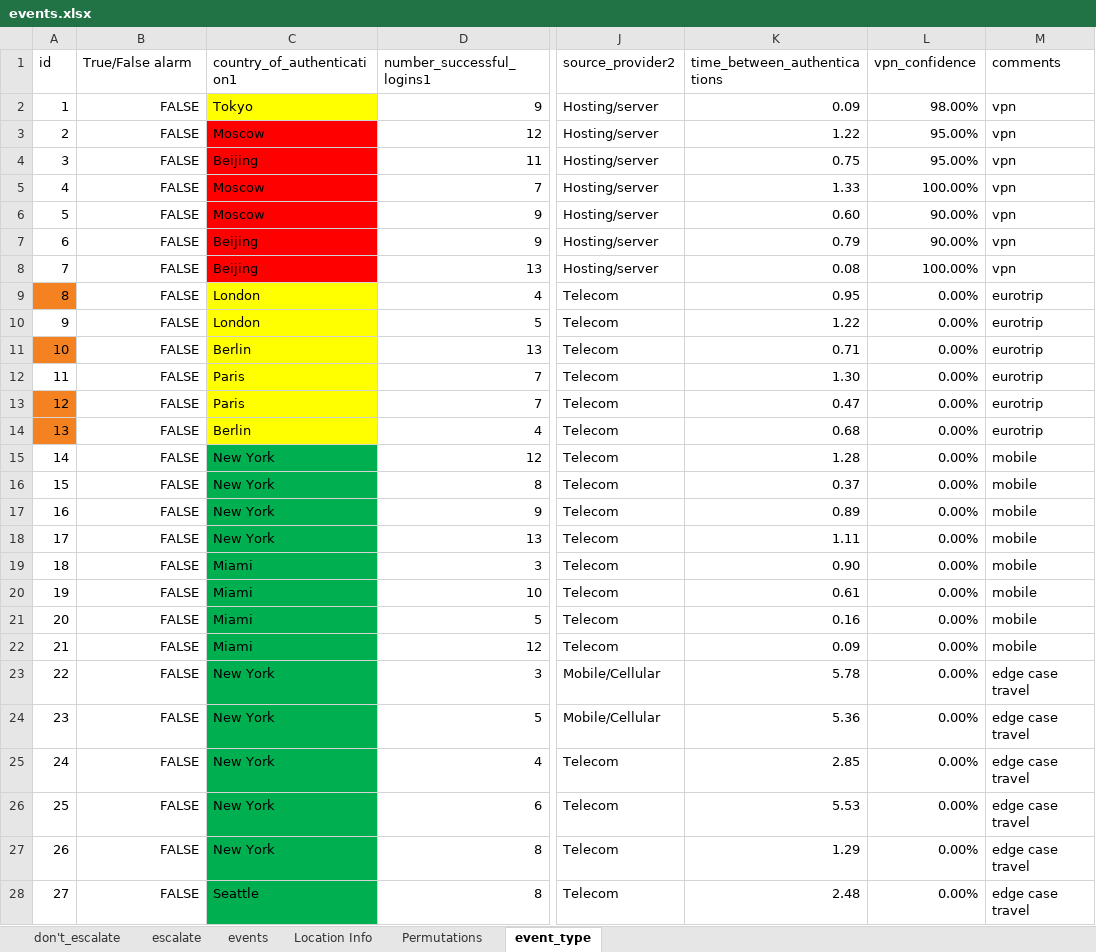
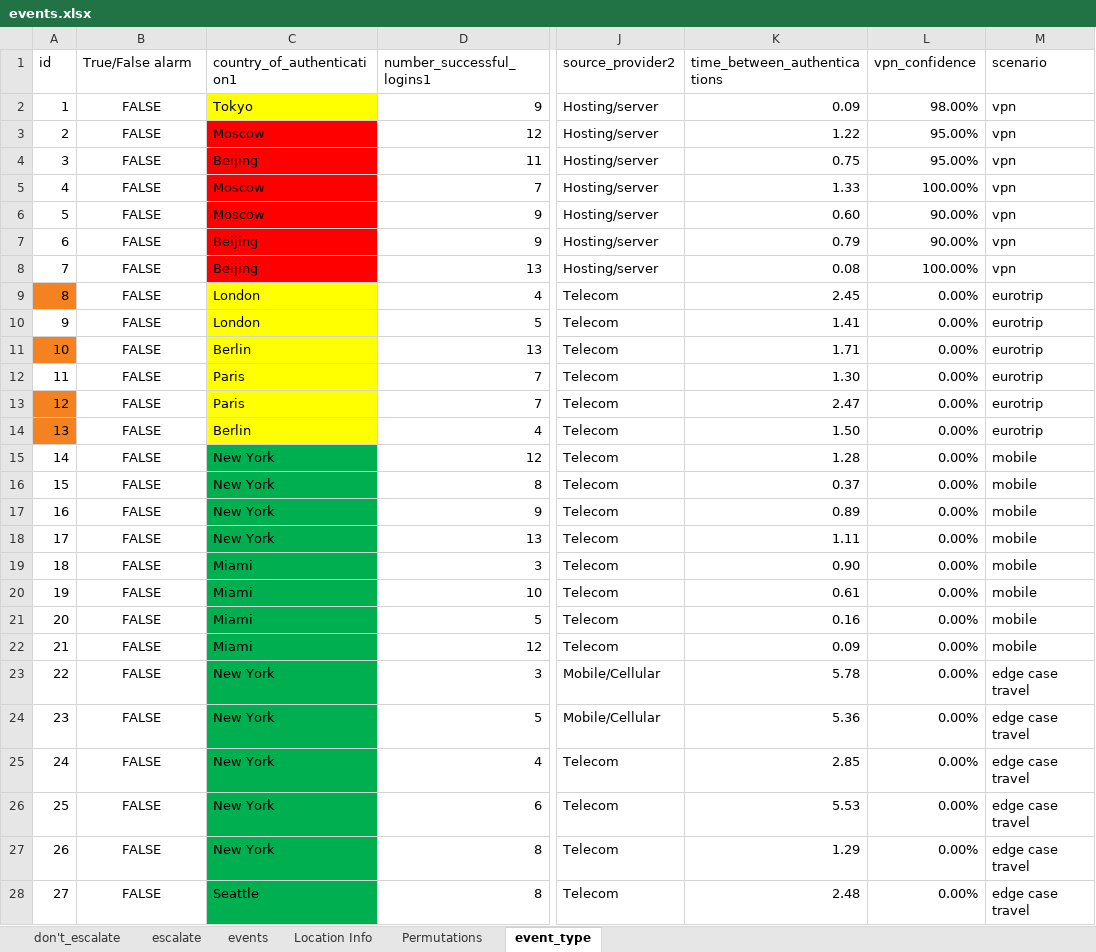
Before and after one commit to uncw-hfcs/ids-simulator-analysis, an Excel workbook: events/events.xlsx, sheet event_type, drawn as a sheet; only a part is shown, gaps mark what is left out; values as stored, in another font and other column widths than the file's, no borders; the diff covers the shown part only; the diff names each change by its address in the sheet, - before the commit and + after, or states it on an @@ line.

```diff
--- a/events/events.xlsx (sheet event_type)
+++ b/events/events.xlsx (sheet event_type)
-M1: comments
+M1: scenario
-B2:B28 alignment: right
+B2:B28 alignment: center
-K9 (time_between_authentications): 0.95
+K9 (time_between_authentications): 2.45
-K10 (time_between_authentications): 1.22
+K10 (time_between_authentications): 1.41
-K11 (time_between_authentications): 0.71
+K11 (time_between_authentications): 1.71
-K13 (time_between_authentications): 0.47
+K13 (time_between_authentications): 2.47
-K14 (time_between_authentications): 0.68
+K14 (time_between_authentications): 1.50
```
Also changed, not shown: cell formats elsewhere in this sheet, 6 other files.
